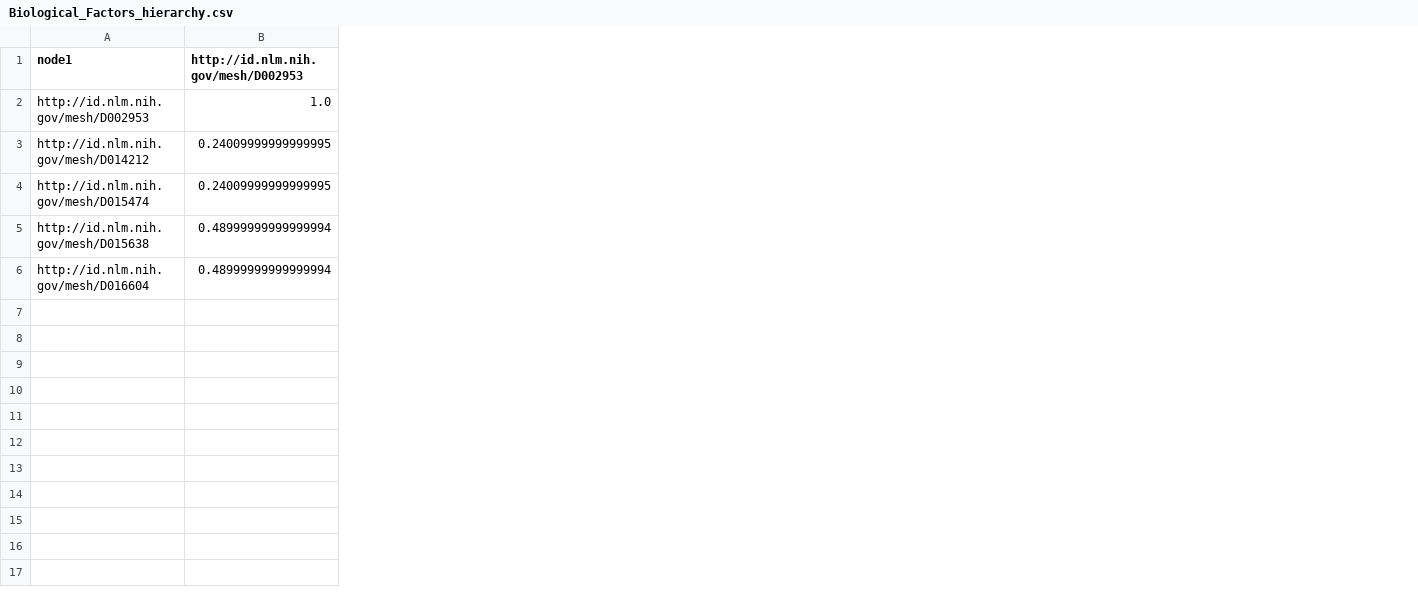
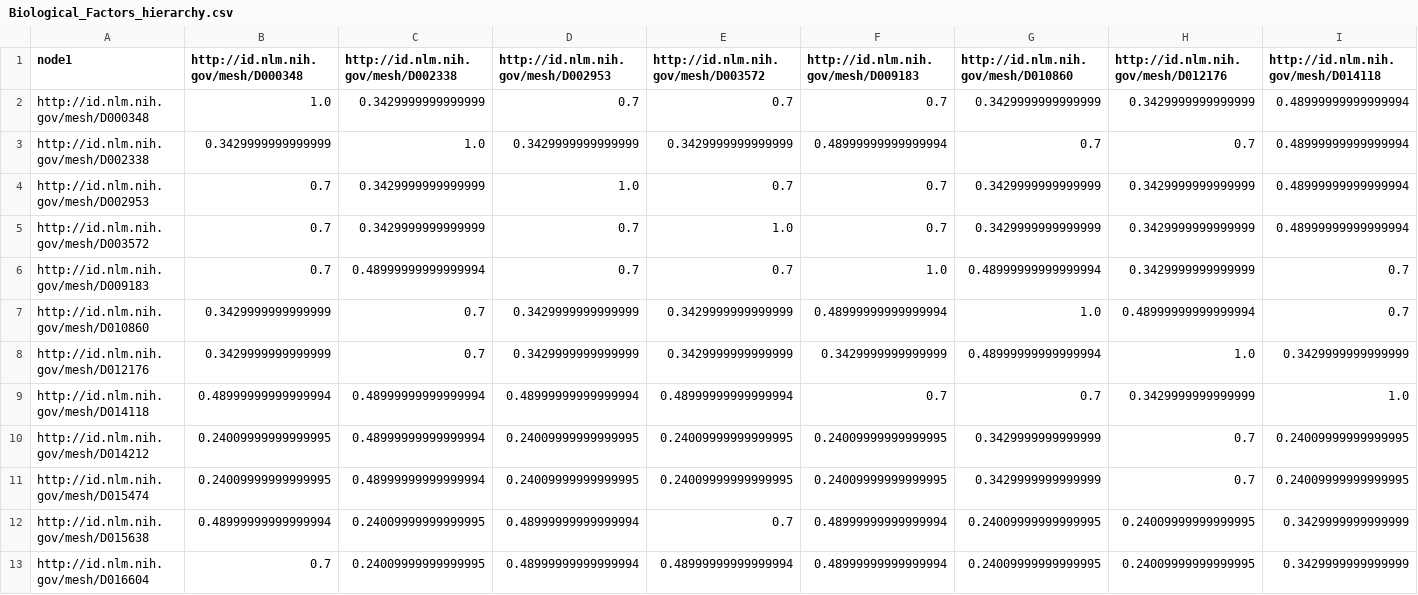
Before and after one commit to summayamumtaz/data, a CSV file: Biological_Factors_hierarchy.csv, drawn as a sheet; only a part is shown; addresses are those after the commit; rows hold the shown columns only; the diff names each change by its address in the sheet, - before the commit and + after, or states it on an @@ line.

```diff
--- a/Biological_Factors_hierarchy.csv
+++ b/Biological_Factors_hierarchy.csv
+column B, row 1: http://id.nlm.nih.gov/mesh/D000348; row 4: 0.7; rows 10-13: 0.24009999999999995 | 0.24009999999999995 | 0.48999999999999994 | 0.7
+column C, row 1: http://id.nlm.nih.gov/mesh/D002338; row 4: 0.3429999999999999; rows 10-13: 0.48999999999999994 | 0.48999999999999994 | 0.24009999999999995 | 0.24009999999999995
+column E, row 1: http://id.nlm.nih.gov/mesh/D003572; row 4: 0.7; rows 10-13: 0.24009999999999995 | 0.24009999999999995 | 0.7 | 0.48999999999999994
+column F, row 1: http://id.nlm.nih.gov/mesh/D009183; row 4: 0.7; rows 10-13: 0.24009999999999995 | 0.24009999999999995 | 0.48999999999999994 | 0.48999999999999994
+column G, row 1: http://id.nlm.nih.gov/mesh/D010860; row 4: 0.3429999999999999; rows 10-13: 0.3429999999999999 | 0.3429999999999999 | 0.24009999999999995 | 0.24009999999999995
+column H, row 1: http://id.nlm.nih.gov/mesh/D012176; row 4: 0.3429999999999999; rows 10-13: 0.7 | 0.7 | 0.24009999999999995 | 0.24009999999999995
+column I, row 1: http://id.nlm.nih.gov/mesh/D014118; row 4: 0.48999999999999994; rows 10-13: 0.24009999999999995 | 0.24009999999999995 | 0.3429999999999999 | 0.3429999999999999
+row 2: http://id.nlm.nih.gov/mesh/D000348 | 1.0 | 0.3429999999999999 | 0.7 | 0.7 | 0.7 | 0.3429999999999999 | 0.3429999999999999 | 0.48999999999999994
+row 3: http://id.nlm.nih.gov/mesh/D002338 | 0.3429999999999999 | 1.0 | 0.3429999999999999 | 0.3429999999999999 | 0.48999999999999994 | 0.7 | 0.7 | 0.48999999999999994
+row 5: http://id.nlm.nih.gov/mesh/D003572 | 0.7 | 0.3429999999999999 | 0.7 | 1.0 | 0.7 | 0.3429999999999999 | 0.3429999999999999 | 0.48999999999999994
+row 6: http://id.nlm.nih.gov/mesh/D009183 | 0.7 | 0.48999999999999994 | 0.7 | 0.7 | 1.0 | 0.48999999999999994 | 0.3429999999999999 | 0.7
+row 7: http://id.nlm.nih.gov/mesh/D010860 | 0.3429999999999999 | 0.7 | 0.3429999999999999 | 0.3429999999999999 | 0.48999999999999994 | 1.0 | 0.48999999999999994 | 0.7
+row 8: http://id.nlm.nih.gov/mesh/D012176 | 0.3429999999999999 | 0.7 | 0.3429999999999999 | 0.3429999999999999 | 0.3429999999999999 | 0.48999999999999994 | 1.0 | 0.3429999999999999
+row 9: http://id.nlm.nih.gov/mesh/D014118 | 0.48999999999999994 | 0.48999999999999994 | 0.48999999999999994 | 0.48999999999999994 | 0.7 | 0.7 | 0.3429999999999999 | 1.0
```
Also changed, not shown: Carbohydrates_hierarchy.csv, Hormones_Hormone_Substitutes_Hormone_Antagonists_hierarchy.csv, 7 other files.
